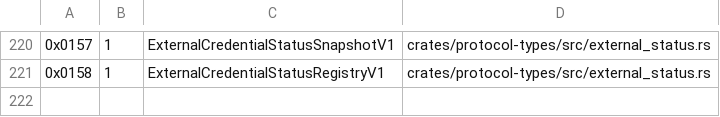
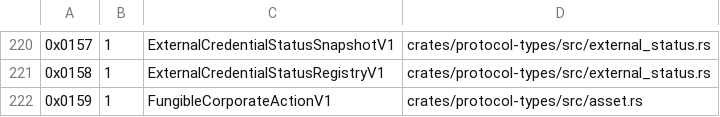
Before and after one commit to advatar/ActiveChain, a TSV file: testing/type-tag-registry-v1.tsv, drawn as a sheet; only a part is shown, gaps mark what is left out; the diff names each change by its address in the sheet, - before the commit and + after, or states it on an @@ line.

Commit message:
feat(asset): define native corporate actions

```diff
--- a/testing/type-tag-registry-v1.tsv
+++ b/testing/type-tag-registry-v1.tsv
+row 222: 0x0159 | 1 | FungibleCorporateActionV1 | crates/protocol-types/src/asset.rs
```
Also changed, not shown: 3 other files.
